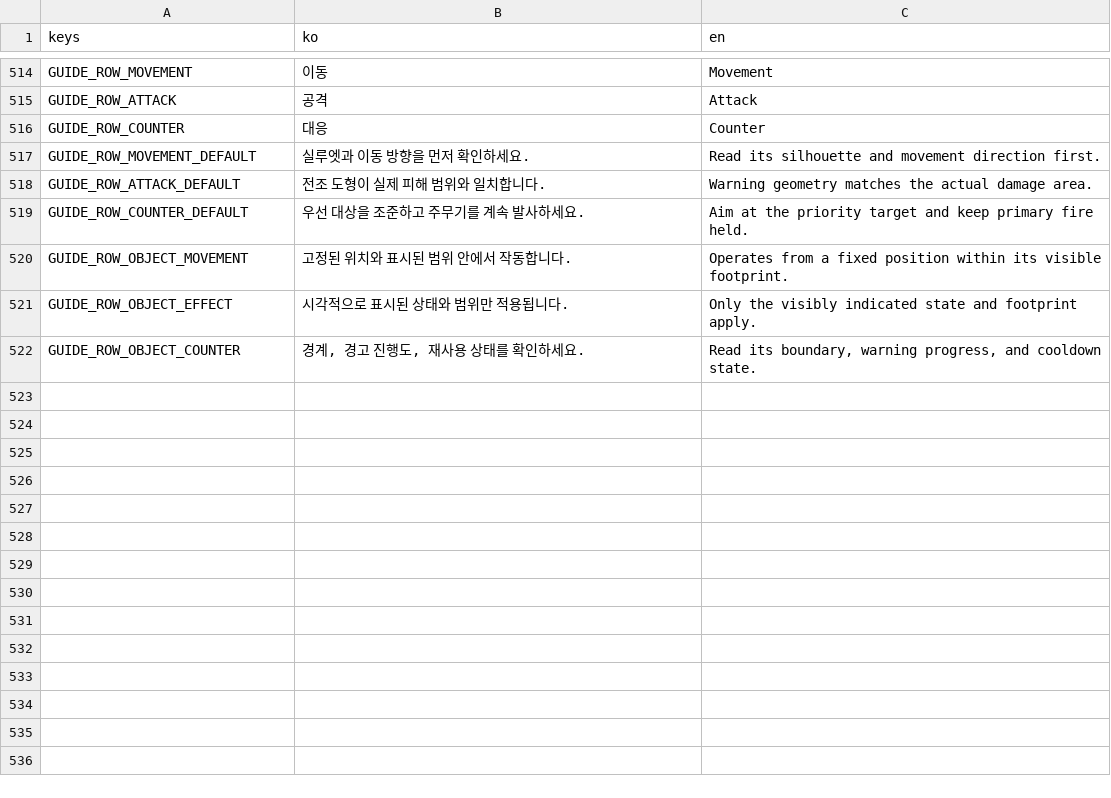
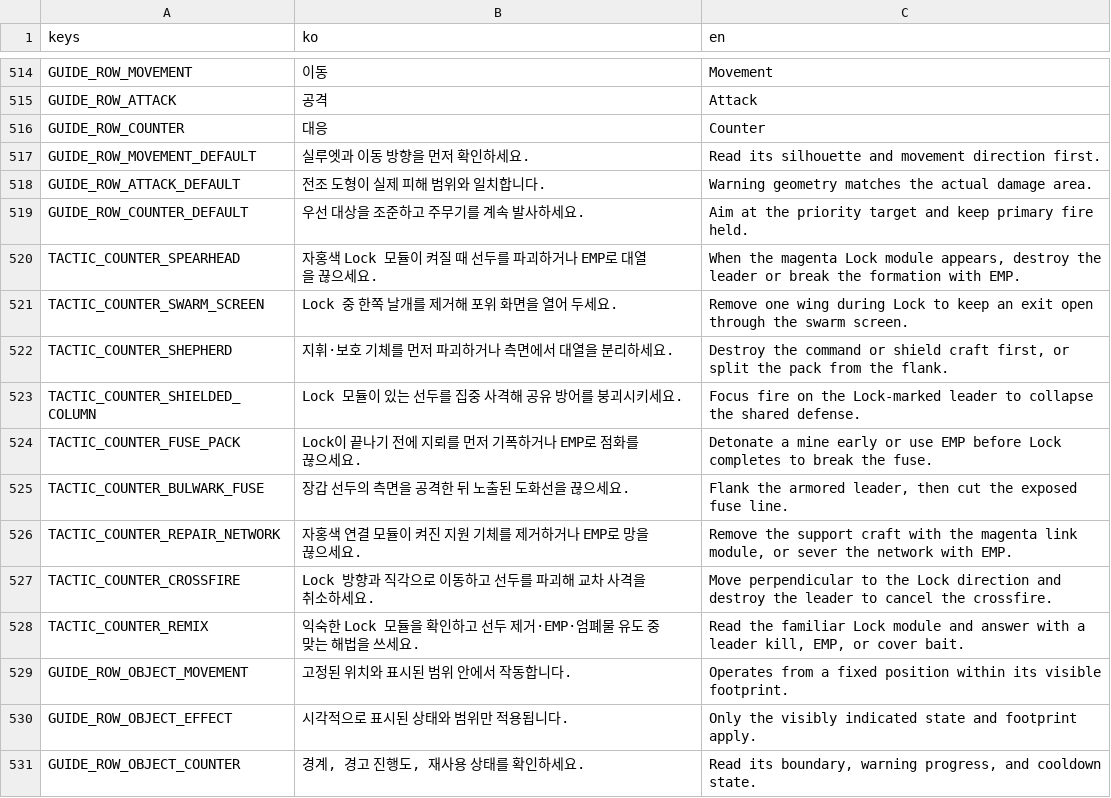
Before and after one commit to simpleusername96/cardborne-platformer, a CSV file: localization/vehicle_stage.csv, drawn as a sheet; only a part is shown, gaps mark what is left out.

Commit message:
feat: publish enemy tactics and visual families

```diff
--- a/localization/vehicle_stage.csv
+++ b/localization/vehicle_stage.csv
@@ -519,2 +519,11 @@ GUIDE_ROW_ATTACK_DEFAULT,"전조 도형이 실제 피해 범위와 일치합니
 GUIDE_ROW_COUNTER_DEFAULT,"우선 대상을 조준하고 주무기를 계속 발사하세요.","Aim at the priority target and keep primary fire held."
+TACTIC_COUNTER_SPEARHEAD,"자홍색 Lock 모듈이 켜질 때 선두를 파괴하거나 EMP로 대열을 끊으세요.","When the magenta Lock module appears, destroy the leader or break the formation with EMP."
+TACTIC_COUNTER_SWARM_SCREEN,"Lock 중 한쪽 날개를 제거해 포위 화면을 열어 두세요.","Remove one wing during Lock to keep an exit open through the swarm screen."
+TACTIC_COUNTER_SHEPHERD,"지휘·보호 기체를 먼저 파괴하거나 측면에서 대열을 분리하세요.","Destroy the command or shield craft first, or split the pack from the flank."
+TACTIC_COUNTER_SHIELDED_COLUMN,"Lock 모듈이 있는 선두를 집중 사격해 공유 방어를 붕괴시키세요.","Focus fire on the Lock-marked leader to collapse the shared defense."
+TACTIC_COUNTER_FUSE_PACK,"Lock이 끝나기 전에 지뢰를 먼저 기폭하거나 EMP로 점화를 끊으세요.","Detonate a mine early or use EMP before Lock completes to break the fuse."
+TACTIC_COUNTER_BULWARK_FUSE,"장갑 선두의 측면을 공격한 뒤 노출된 도화선을 끊으세요.","Flank the armored leader, then cut the exposed fuse line."
+TACTIC_COUNTER_REPAIR_NETWORK,"자홍색 연결 모듈이 켜진 지원 기체를 제거하거나 EMP로 망을 끊으세요.","Remove the support craft with the magenta link module, or sever the network with EMP."
+TACTIC_COUNTER_CROSSFIRE,"Lock 방향과 직각으로 이동하고 선두를 파괴해 교차 사격을 취소하세요.","Move perpendicular to the Lock direction and destroy the leader to cancel the crossfire."
+TACTIC_COUNTER_REMIX,"익숙한 Lock 모듈을 확인하고 선두 제거·EMP·엄폐물 유도 중 맞는 해법을 쓰세요.","Read the familiar Lock module and answer with a leader kill, EMP, or cover bait."
 GUIDE_ROW_OBJECT_MOVEMENT,"고정된 위치와 표시된 범위 안에서 작동합니다.","Operates from a fixed position within its visible footprint."
```
Also changed, not shown: 20 other files.
